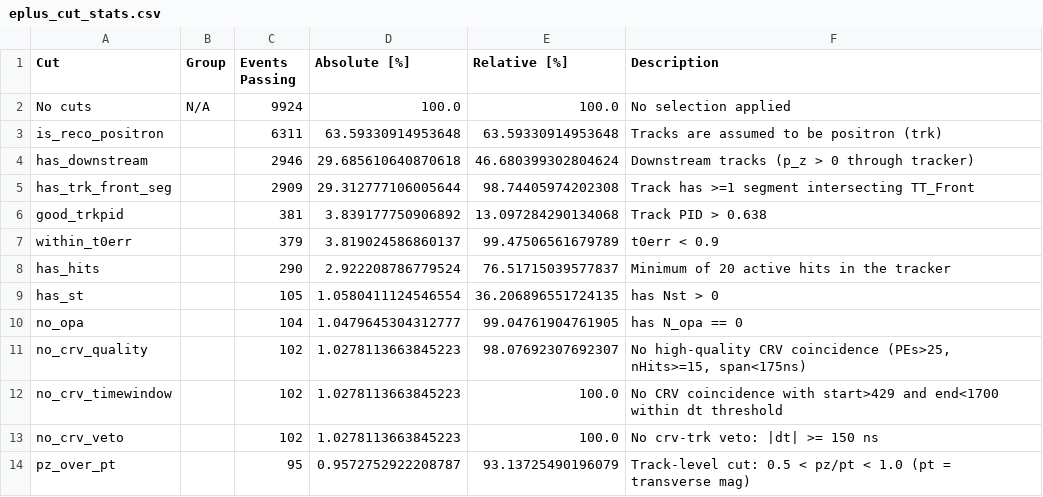
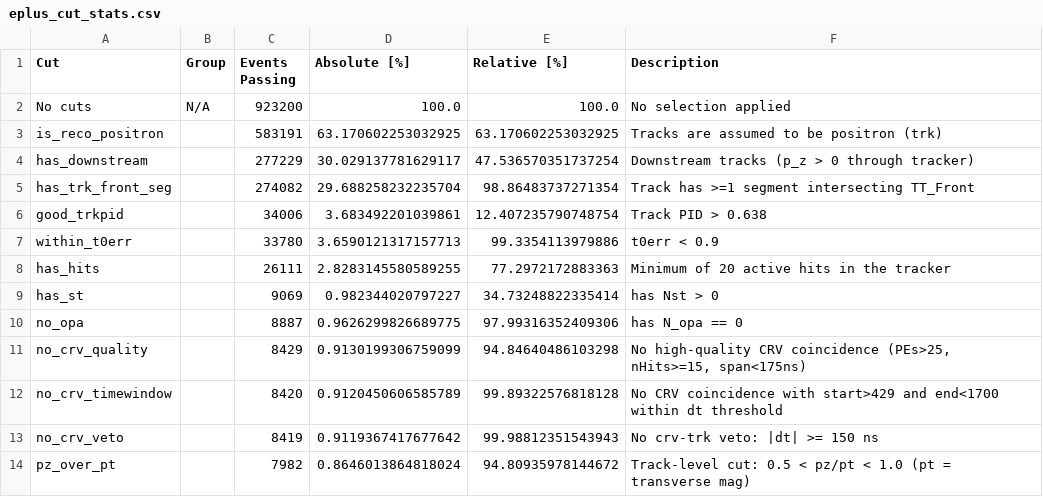
Before and after one commit to sophiemiddleton/anadash, a CSV file: eplus_cut_stats.csv, drawn as a sheet.

```diff
--- a/eplus_cut_stats.csv
+++ b/eplus_cut_stats.csv
@@ -1,14 +1,14 @@
 Cut,Group,Events Passing,Absolute [%],Relative [%],Description
-No cuts,N/A,9924,100.0,100.0,No selection applied
-is_reco_positron,,6311,63.59330914953648,63.59330914953648,Tracks are assumed to be positron (trk)
-has_downstream,,2946,29.685610640870618,46.680399302804624,Downstream tracks (p_z > 0 through tracker)
-has_trk_front_seg,,2909,29.312777106005644,98.74405974202308,Track has >=1 segment intersecting TT_Front
-good_trkpid,,381,3.839177750906892,13.097284290134068,Track PID > 0.638
-within_t0err,,379,3.819024586860137,99.47506561679789,t0err < 0.9
-has_hits,,290,2.922208786779524,76.51715039577837,Minimum of 20 active hits in the tracker
-has_st,,105,1.0580411124546554,36.206896551724135,has Nst > 0
-no_opa,,104,1.0479645304312777,99.04761904761905,has N_opa == 0
-no_crv_quality,,102,1.0278113663845223,98.07692307692307,"No high-quality CRV coincidence (PEs>25, nHits>=15, span<175ns)"
-no_crv_timewindow,,102,1.0278113663845223,100.0,No CRV coincidence with start>429 and end<1700 within dt threshold
-no_crv_veto,,102,1.0278113663845223,100.0,No crv-trk veto: |dt| >= 150 ns
-pz_over_pt,,95,0.9572752922208787,93.13725490196079,Track-level cut: 0.5 < pz/pt < 1.0 (pt = transverse mag)
+No cuts,N/A,923200,100.0,100.0,No selection applied
+is_reco_positron,,583191,63.170602253032925,63.170602253032925,Tracks are assumed to be positron (trk)
+has_downstream,,277229,30.029137781629117,47.536570351737254,Downstream tracks (p_z > 0 through tracker)
+has_trk_front_seg,,274082,29.688258232235704,98.86483737271354,Track has >=1 segment intersecting TT_Front
+good_trkpid,,34006,3.683492201039861,12.407235790748754,Track PID > 0.638
+within_t0err,,33780,3.6590121317157713,99.3354113979886,t0err < 0.9
+has_hits,,26111,2.8283145580589255,77.2972172883363,Minimum of 20 active hits in the tracker
+has_st,,9069,0.982344020797227,34.73248822335414,has Nst > 0
+no_opa,,8887,0.9626299826689775,97.99316352409306,has N_opa == 0
+no_crv_quality,,8429,0.9130199306759099,94.84640486103298,"No high-quality CRV coincidence (PEs>25, nHits>=15, span<175ns)"
+no_crv_timewindow,,8420,0.9120450606585789,99.89322576818128,No CRV coincidence with start>429 and end<1700 within dt threshold
+no_crv_veto,,8419,0.9119367417677642,99.98812351543943,No crv-trk veto: |dt| >= 150 ns
+pz_over_pt,,7982,0.8646013864818024,94.80935978144672,Track-level cut: 0.5 < pz/pt < 1.0 (pt = transverse mag)
```
Also changed, not shown: 26 other files.
